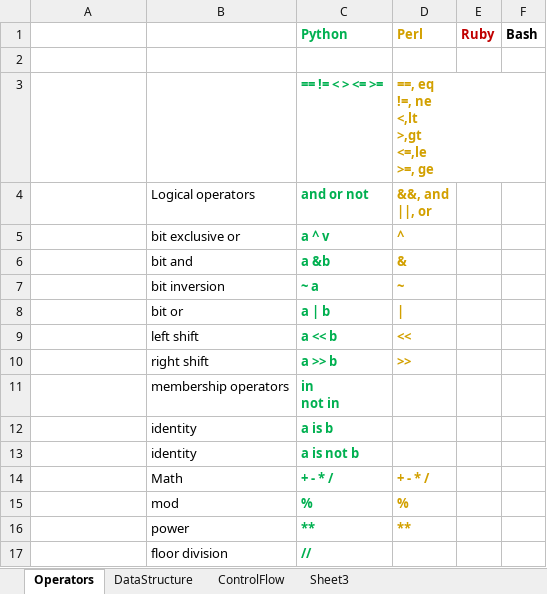
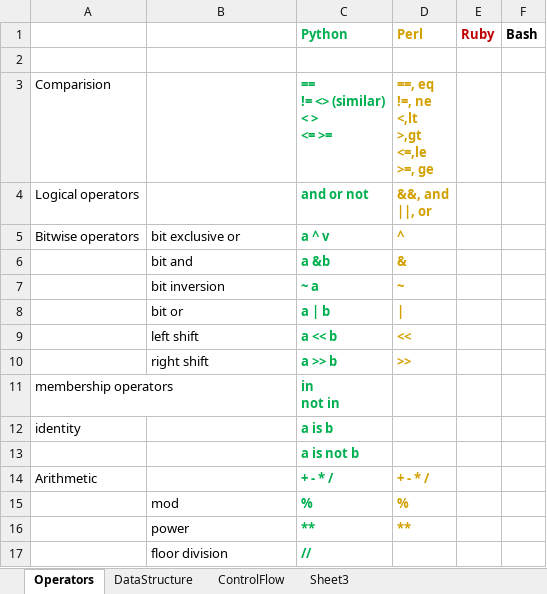
Before and after one commit to li-yong/CheatSheet_ScriptLanguage, an Excel workbook: CheatSheet_ScriptLanguage.xlsx, sheet Operators, drawn as a sheet; values as stored, in another font and other column widths than the file's, no borders; conditional formats not drawn; removed rows and columns are numbered as before the commit, all else as after; ↵ is a line break in a cell; the diff names each change by its address in the sheet, - before the commit and + after, or states it on an @@ line.

```diff
--- a/CheatSheet_ScriptLanguage.xlsx (sheet Operators)
+++ b/CheatSheet_ScriptLanguage.xlsx (sheet Operators)
-row 3:  |  | == != < > <= >= | ==, eq ↵ !=, ne ↵ <,lt ↵ >,gt ↵ <=,le ↵ >=, ge
+row 3: Comparision |  | == ↵ != <> (similar) ↵ < > ↵ <= >= | ==, eq ↵ !=, ne ↵ <,lt ↵ >,gt ↵ <=,le ↵ >=, ge
-A4: (empty)
+A4: Logical operators
-B4: Logical operators
+B4: (empty)
-A5: (empty)
+A5: Bitwise operators
-A11: (empty)
+A11: membership operators
-B11: membership operators
+B11: (empty)
-A12: (empty)
+A12: identity
-B12:B13: identity
+B12:B13: (empty)
-A14: (empty)
+A14: Arithmetic
-B14: Math
+B14: (empty)
```
